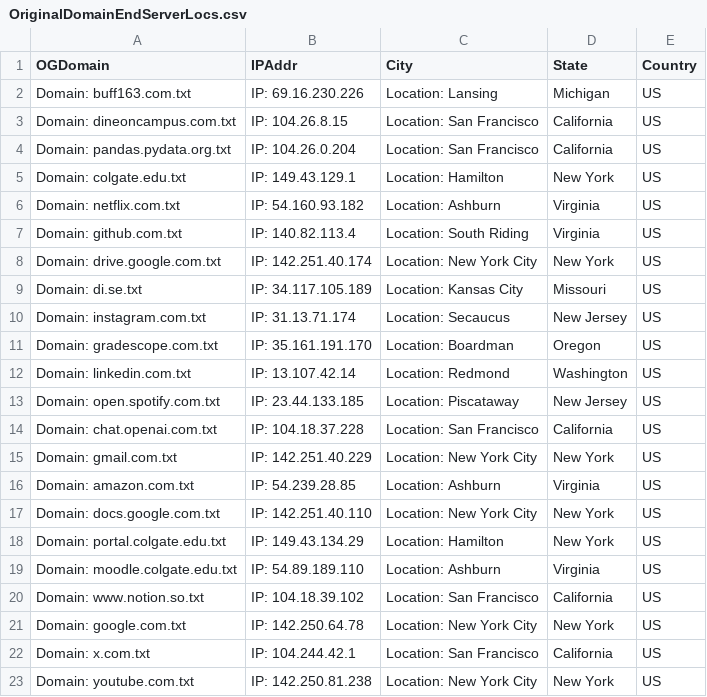
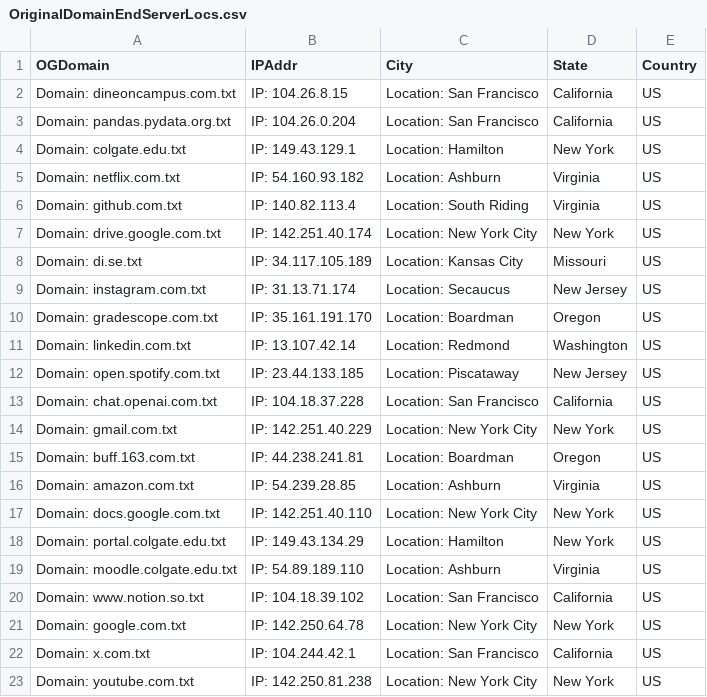
Before and after one commit to omalcolmson/cosc465-capstone, a CSV file: OriginalDomainEndServerLocs.csv, drawn as a sheet; removed rows and columns are numbered as before the commit, all else as after; the diff names each change by its address in the sheet, - before the commit and + after, or states it on an @@ line.

```diff
--- a/OriginalDomainEndServerLocs.csv
+++ b/OriginalDomainEndServerLocs.csv
-row 2: Domain: buff163.com.txt | IP: 69.16.230.226 | Location: Lansing | Michigan | US
+row 15: Domain: buff.163.com.txt | IP: 44.238.241.81 | Location: Boardman | Oregon | US
```
Also changed, not shown: OriginalDomainNONEndServerLocs.csv, RawData/geolocations.csv, 1 other file.
